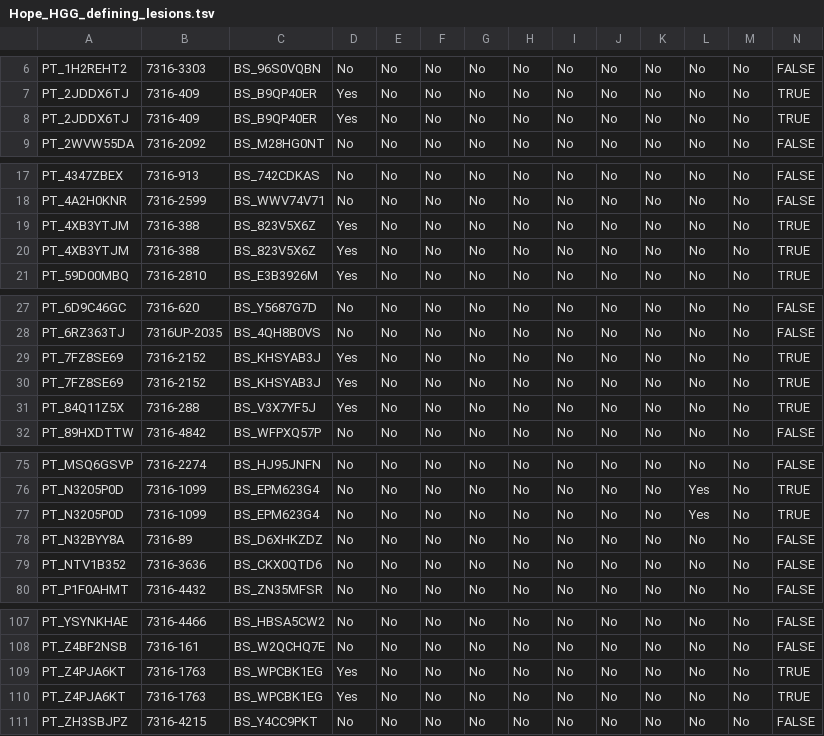
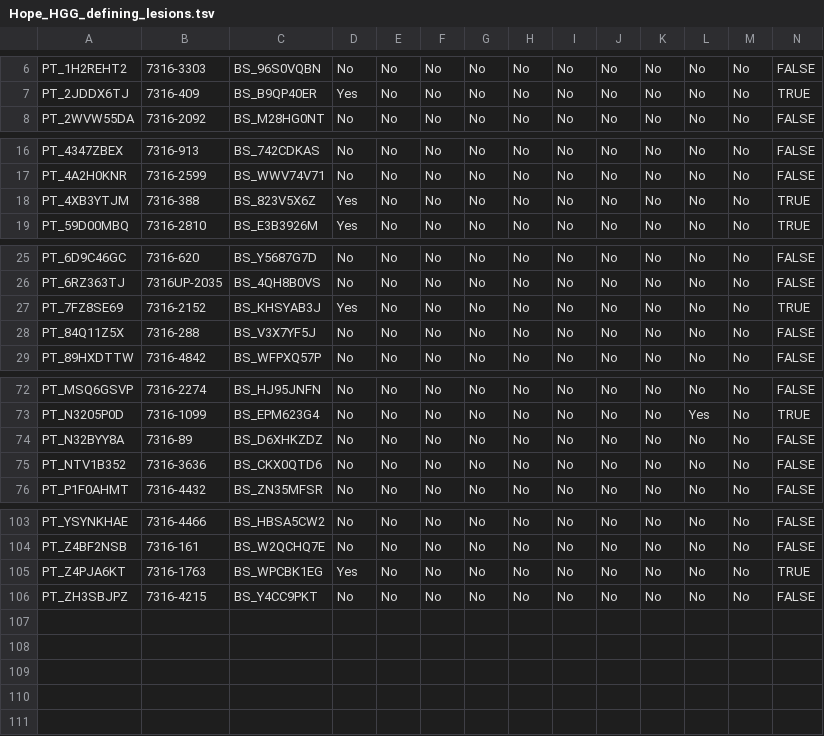
Before and after one commit to d3b-center/hope-cohort-analysis, a TSV file: analyses/molecular-subtyping-HGG/results/Hope_HGG_defining_lesions.tsv, drawn as a sheet; only a part is shown, gaps mark what is left out.

```diff
--- a/analyses/molecular-subtyping-HGG/results/Hope_HGG_defining_lesions.tsv
+++ b/analyses/molecular-subtyping-HGG/results/Hope_HGG_defining_lesions.tsv
@@ -7,3 +7,2 @@ PT_1H2REHT2	7316-3303	BS_96S0VQBN	No	No	No	No	No	No	No	No	No	No	FALSE
 PT_2JDDX6TJ	7316-409	BS_B9QP40ER	Yes	No	No	No	No	No	No	No	No	No	TRUE
-PT_2JDDX6TJ	7316-409	BS_B9QP40ER	Yes	No	No	No	No	No	No	No	No	No	TRUE
 PT_2WVW55DA	7316-2092	BS_M28HG0NT	No	No	No	No	No	No	No	No	No	No	FALSE
@@ -19,3 +18,2 @@ PT_4A2H0KNR	7316-2599	BS_WWV74V71	No	No	No	No	No	No	No	No	No	No	FALSE
 PT_4XB3YTJM	7316-388	BS_823V5X6Z	Yes	No	No	No	No	No	No	No	No	No	TRUE
-PT_4XB3YTJM	7316-388	BS_823V5X6Z	Yes	No	No	No	No	No	No	No	No	No	TRUE
 PT_59D00MBQ	7316-2810	BS_E3B3926M	Yes	No	No	No	No	No	No	No	No	No	TRUE
@@ -29,4 +27,3 @@ PT_6RZ363TJ	7316UP-2035	BS_4QH8B0VS	No	No	No	No	No	No	No	No	No	No	FALSE
 PT_7FZ8SE69	7316-2152	BS_KHSYAB3J	Yes	No	No	No	No	No	No	No	No	No	TRUE
-PT_7FZ8SE69	7316-2152	BS_KHSYAB3J	Yes	No	No	No	No	No	No	No	No	No	TRUE
-PT_84Q11Z5X	7316-288	BS_V3X7YF5J	Yes	No	No	No	No	No	No	No	No	No	TRUE
+PT_84Q11Z5X	7316-288	BS_V3X7YF5J	No	No	No	No	No	No	No	No	No	No	FALSE
 PT_89HXDTTW	7316-4842	BS_WFPXQ57P	No	No	No	No	No	No	No	No	No	No	FALSE
@@ -76,3 +73,2 @@ PT_MSQ6GSVP	7316-2274	BS_HJ95JNFN	No	No	No	No	No	No	No	No	No	No	FALSE
 PT_N3205P0D	7316-1099	BS_EPM623G4	No	No	No	No	No	No	No	No	Yes	No	TRUE
-PT_N3205P0D	7316-1099	BS_EPM623G4	No	No	No	No	No	No	No	No	Yes	No	TRUE
 PT_N32BYY8A	7316-89	BS_D6XHKZDZ	No	No	No	No	No	No	No	No	No	No	FALSE
@@ -108,3 +104,2 @@ PT_YSYNKHAE	7316-4466	BS_HBSA5CW2	No	No	No	No	No	No	No	No	No	No	FALSE
 PT_Z4BF2NSB	7316-161	BS_W2QCHQ7E	No	No	No	No	No	No	No	No	No	No	FALSE
-PT_Z4PJA6KT	7316-1763	BS_WPCBK1EG	Yes	No	No	No	No	No	No	No	No	No	TRUE
 PT_Z4PJA6KT	7316-1763	BS_WPCBK1EG	Yes	No	No	No	No	No	No	No	No	No	TRUE
```
Also changed, not shown: analyses/molecular-subtyping-HGG/results/HGG_cleaned_mutation.tsv, analyses/molecular-subtyping-HGG/results/Hope-GBM-histologies.tsv, 5 other files.
